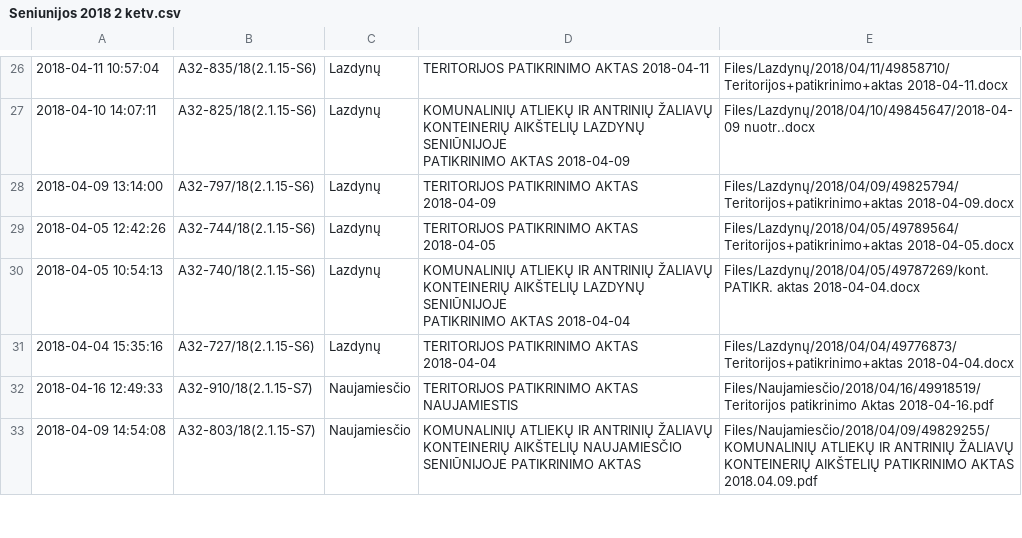
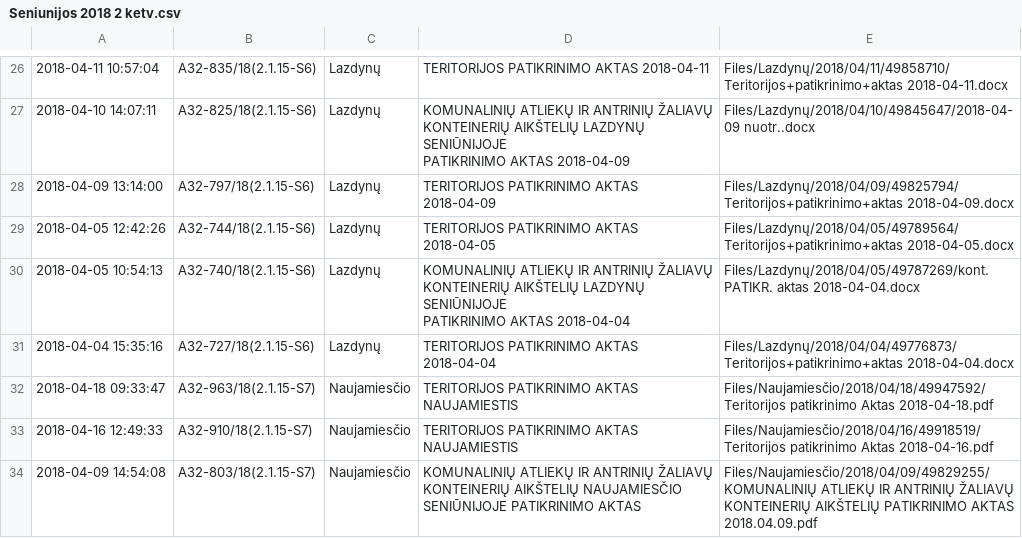
Before and after one commit to vilnius/teritoriju-patikrinimo-aktai, a CSV file: MainData/Seniunijos 2018 2 ketv.csv, drawn as a sheet; only a part is shown, gaps mark what is left out.

```diff
--- a/MainData/Seniunijos 2018 2 ketv.csv
+++ b/MainData/Seniunijos 2018 2 ketv.csv
@@ -34,2 +34,3 @@
 "2018-04-04 15:35:16",A32-727/18(2.1.15-S6),Lazdynų,"TERITORIJOS PATIKRINIMO AKTAS 2018-04-04","Files/Lazdynų/2018/04/04/49776873/Teritorijos+patikrinimo+aktas 2018-04-04.docx"
+"2018-04-18 09:33:47",A32-963/18(2.1.15-S7),Naujamiesčio,"TERITORIJOS PATIKRINIMO AKTAS NAUJAMIESTIS","Files/Naujamiesčio/2018/04/18/49947592/Teritorijos patikrinimo Aktas 2018-04-18.pdf"
 "2018-04-16 12:49:33",A32-910/18(2.1.15-S7),Naujamiesčio,"TERITORIJOS PATIKRINIMO AKTAS NAUJAMIESTIS","Files/Naujamiesčio/2018/04/16/49918519/Teritorijos patikrinimo Aktas 2018-04-16.pdf"
```
Also changed, not shown: 1 other file.
